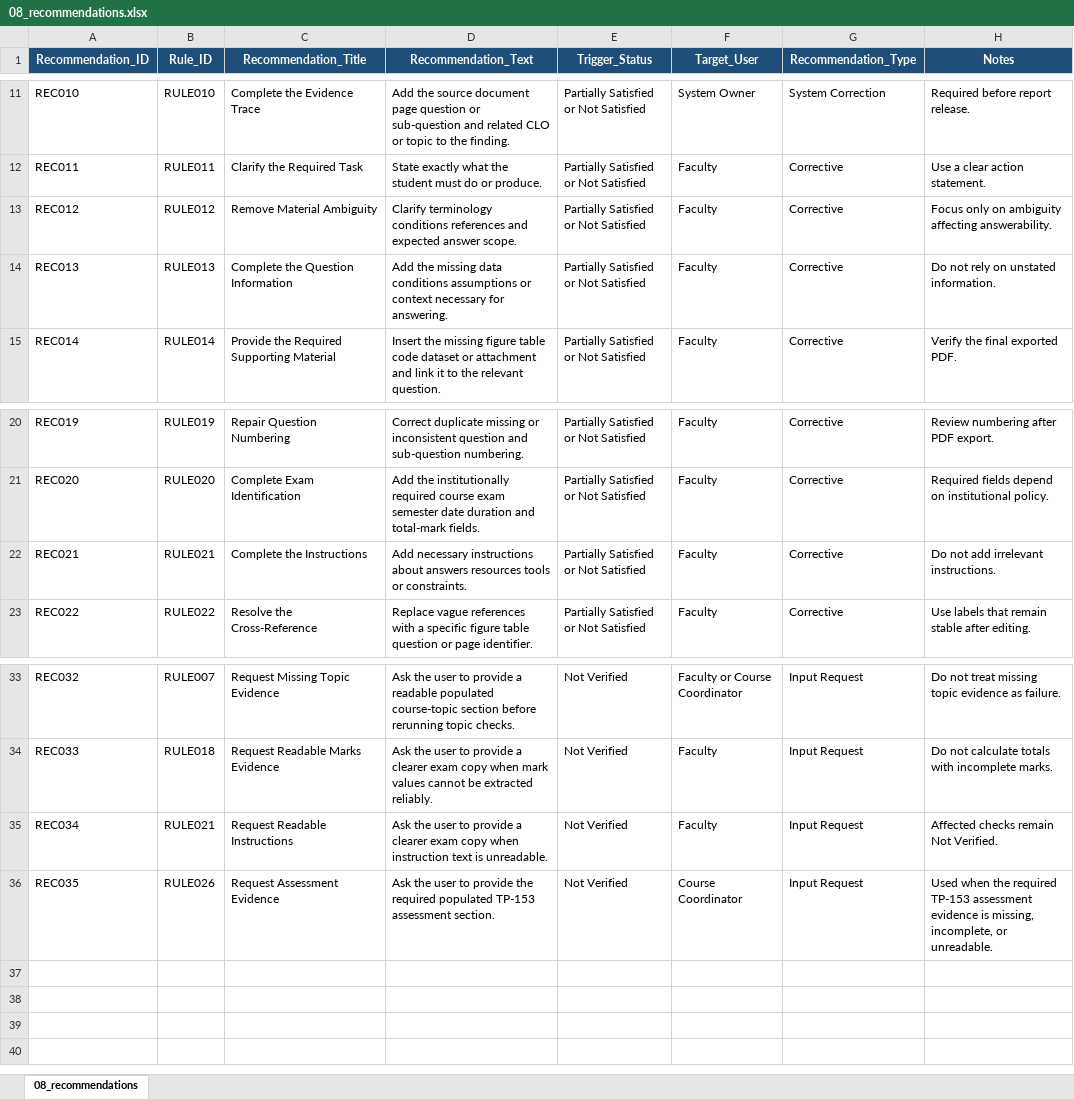
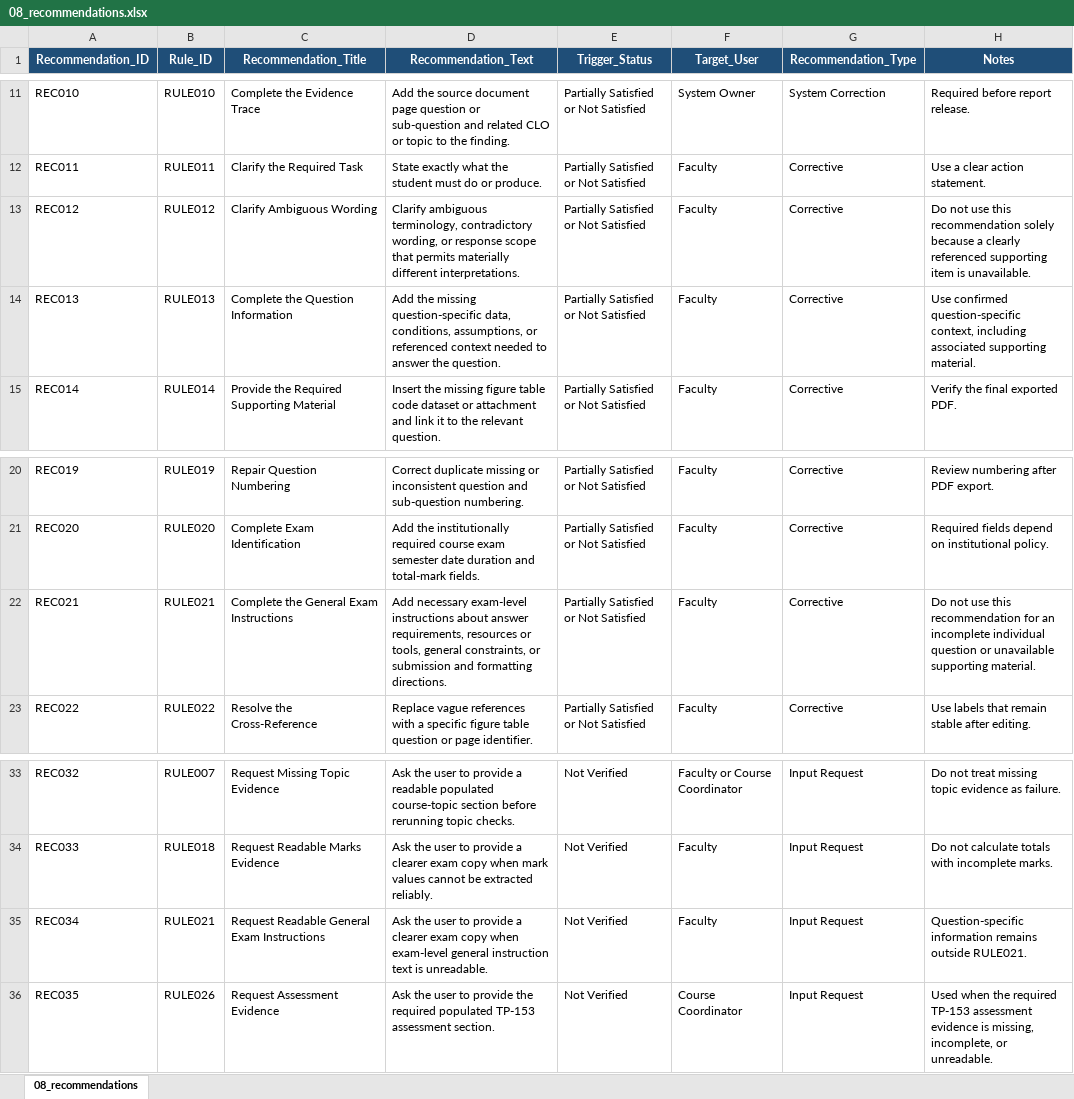
Before and after one commit to mawadda11/Exam_Quality_platform, an Excel workbook: knowledge_base/source/08_recommendations.xlsx, sheet 08_recommendations, drawn as a sheet; only a part is shown, gaps mark what is left out; values as stored, in another font and other column widths than the file's, no borders; table styles not drawn; the diff names each change by its address in the sheet, - before the commit and + after, or states it on an @@ line.

```diff
--- a/knowledge_base/source/08_recommendations.xlsx (sheet 08_recommendations)
+++ b/knowledge_base/source/08_recommendations.xlsx (sheet 08_recommendations)
-C13 (Recommendation_Title): Remove Material Ambiguity
+C13 (Recommendation_Title): Clarify Ambiguous Wording
-D13 (Recommendation_Text): Clarify terminology conditions references and expected answer scope.
+D13 (Recommendation_Text): Clarify ambiguous terminology, contradictory wording, or response scope that permits materially different interpretations.
-H13 (Notes): Focus only on ambiguity affecting answerability.
+H13 (Notes): Do not use this recommendation solely because a clearly referenced supporting item is unavailable.
-D14 (Recommendation_Text): …the missing data conditions assumptions or context necessary for answering.
+D14 (Recommendation_Text): …the missing question-specific data, conditions, assumptions, or referenced context needed to answer the question.
-H14 (Notes): Do not rely on unstated information.
+H14 (Notes): Use confirmed question-specific context, including associated supporting material.
-C22 (Recommendation_Title): Complete the Instructions
+C22 (Recommendation_Title): Complete the General Exam Instructions
-D22 (Recommendation_Text): Add necessary instructions about answers resources tools or constraints.
+D22 (Recommendation_Text): Add necessary exam-level instructions about answer requirements, resources or tools, general constraints, or submission and formatting directions.
-H22 (Notes): Do not add irrelevant instructions.
+H22 (Notes): Do not use this recommendation for an incomplete individual question or unavailable supporting material.
-C35 (Recommendation_Title): Request Readable Instructions
+C35 (Recommendation_Title): Request Readable General Exam Instructions
-D35 (Recommendation_Text): …copy when instruction text…
+D35 (Recommendation_Text): …copy when exam-level general instruction text…
-H35 (Notes): Affected checks remain Not Verified.
+H35 (Notes): Question-specific information remains outside RULE021.
```
Also changed, not shown: knowledge_base/source/04_requirements.xlsx, knowledge_base/source/06_evidence_mapping.xlsx, 48 other files.
